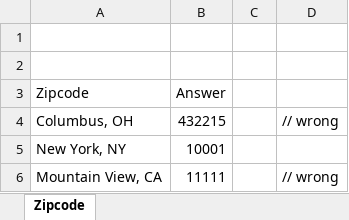
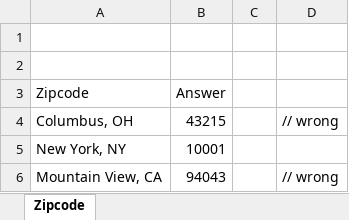
Before and after one commit to cmusv/pysheetgrader-core, an Excel workbook: excel/TestSuite_KillerCells_Submission.xlsx, sheet Zipcode, drawn as a sheet; values as stored, in another font and other column widths than the file's, no borders; the diff names each change by its address in the sheet, - before the commit and + after, or states it on an @@ line.

Commit message:
Code update to optimize test mode template

```diff
--- a/excel/TestSuite_KillerCells_Submission.xlsx (sheet Zipcode)
+++ b/excel/TestSuite_KillerCells_Submission.xlsx (sheet Zipcode)
-B4 (Answer): 432215
+B4 (Answer): 43215
-B6 (Answer): 11111
+B6 (Answer): 94043
```
Also changed, not shown: excel/TestSuite_KillerCells_Key.xlsx, 7 other files.
